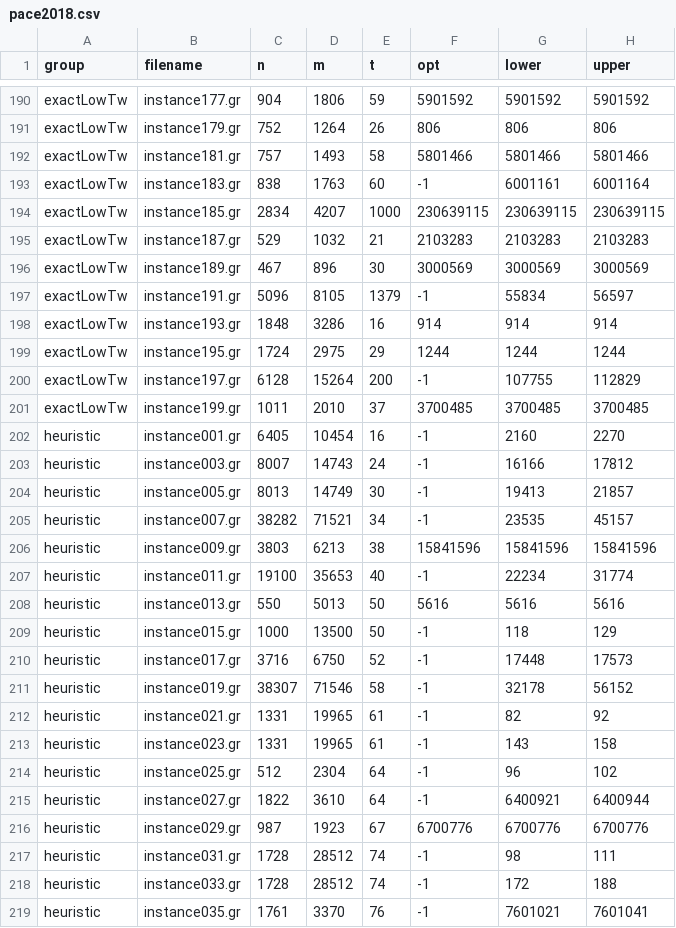
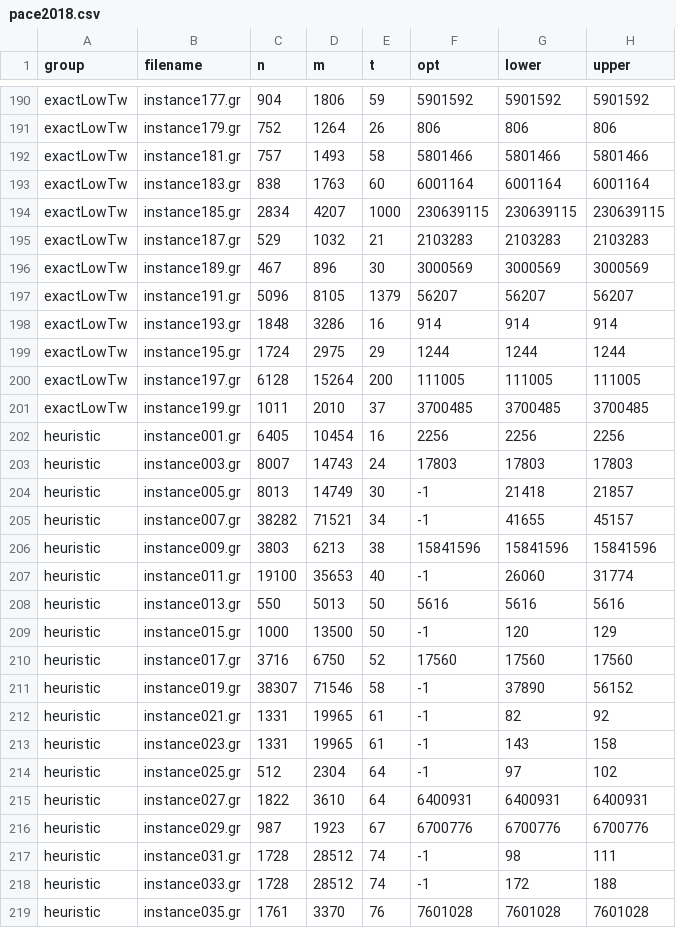
Before and after one commit to sbeyer/steiner-tree-results, a CSV file: pace2018.csv, drawn as a sheet; only a part is shown, gaps mark what is left out; the diff covers the shown part only.

Commit message:
Update lower and upper bounds in pace2018.csv
Computed using some more time with a standard ILP approach

```diff
--- a/pace2018.csv
+++ b/pace2018.csv
@@ -192,3 +192,3 @@ exactLowTw,instance179.gr,752,1264,26,806,806,806
 exactLowTw,instance181.gr,757,1493,58,5801466,5801466,5801466
-exactLowTw,instance183.gr,838,1763,60,-1,6001161,6001164
+exactLowTw,instance183.gr,838,1763,60,6001164,6001164,6001164
 exactLowTw,instance185.gr,2834,4207,1000,230639115,230639115,230639115
@@ -196,21 +196,21 @@ exactLowTw,instance187.gr,529,1032,21,2103283,2103283,2103283
 exactLowTw,instance189.gr,467,896,30,3000569,3000569,3000569
-exactLowTw,instance191.gr,5096,8105,1379,-1,55834,56597
+exactLowTw,instance191.gr,5096,8105,1379,56207,56207,56207
 exactLowTw,instance193.gr,1848,3286,16,914,914,914
 exactLowTw,instance195.gr,1724,2975,29,1244,1244,1244
-exactLowTw,instance197.gr,6128,15264,200,-1,107755,112829
+exactLowTw,instance197.gr,6128,15264,200,111005,111005,111005
 exactLowTw,instance199.gr,1011,2010,37,3700485,3700485,3700485
-heuristic,instance001.gr,6405,10454,16,-1,2160,2270
-heuristic,instance003.gr,8007,14743,24,-1,16166,17812
-heuristic,instance005.gr,8013,14749,30,-1,19413,21857
-heuristic,instance007.gr,38282,71521,34,-1,23535,45157
+heuristic,instance001.gr,6405,10454,16,2256,2256,2256
+heuristic,instance003.gr,8007,14743,24,17803,17803,17803
+heuristic,instance005.gr,8013,14749,30,-1,21418,21857
+heuristic,instance007.gr,38282,71521,34,-1,41655,45157
 heuristic,instance009.gr,3803,6213,38,15841596,15841596,15841596
-heuristic,instance011.gr,19100,35653,40,-1,22234,31774
+heuristic,instance011.gr,19100,35653,40,-1,26060,31774
 heuristic,instance013.gr,550,5013,50,5616,5616,5616
-heuristic,instance015.gr,1000,13500,50,-1,118,129
-heuristic,instance017.gr,3716,6750,52,-1,17448,17573
-heuristic,instance019.gr,38307,71546,58,-1,32178,56152
+heuristic,instance015.gr,1000,13500,50,-1,120,129
+heuristic,instance017.gr,3716,6750,52,17560,17560,17560
+heuristic,instance019.gr,38307,71546,58,-1,37890,56152
 heuristic,instance021.gr,1331,19965,61,-1,82,92
 heuristic,instance023.gr,1331,19965,61,-1,143,158
-heuristic,instance025.gr,512,2304,64,-1,96,102
-heuristic,instance027.gr,1822,3610,64,-1,6400921,6400944
+heuristic,instance025.gr,512,2304,64,-1,97,102
+heuristic,instance027.gr,1822,3610,64,6400931,6400931,6400931
 heuristic,instance029.gr,987,1923,67,6700776,6700776,6700776
@@ -218,2 +218,2 @@ heuristic,instance031.gr,1728,28512,74,-1,98,111
 heuristic,instance033.gr,1728,28512,74,-1,172,188
-heuristic,instance035.gr,1761,3370,76,-1,7601021,7601041
+heuristic,instance035.gr,1761,3370,76,7601028,7601028,7601028
```
Also changed, not shown: 107 edited cells elsewhere in this file.
